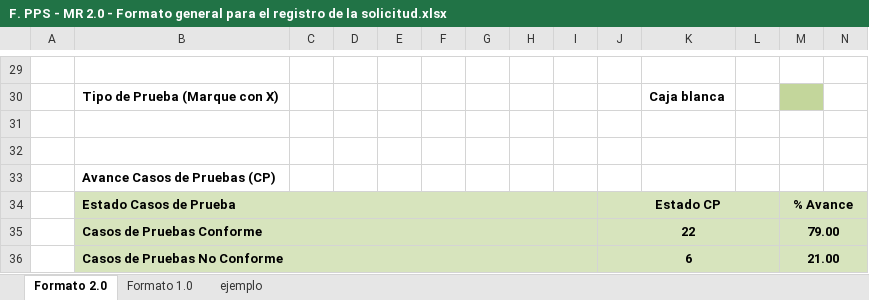
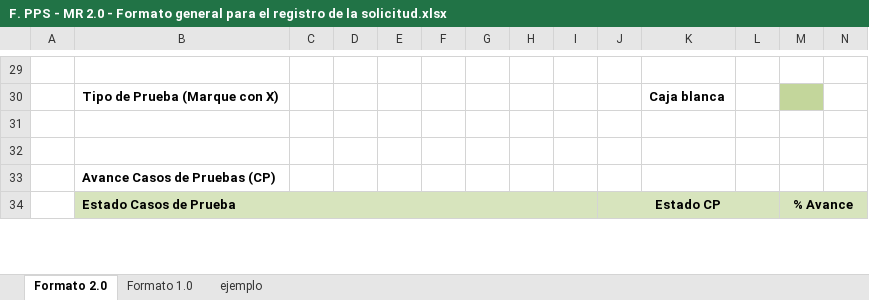
Before and after one commit to TheLastMVK/DocumentoVuce, an Excel workbook: PROYECTO MR/HU-GS.RS.003 Formato general para el registro de la solicitud/F. PPS - MR 2.0 - Formato general para el registro de la solicitud.xlsx, sheet Formato 2.0, drawn as a sheet; only a part is shown, gaps mark what is left out; values as stored, in another font and other column widths than the file's, no borders; charts and pictures not drawn; removed rows and columns are numbered as before the commit, all else as after; rows hold the shown columns only; the diff covers the shown part only; the diff names each change by its address in the sheet, - before the commit and + after, or states it on an @@ line.

```diff
--- a/PROYECTO MR/HU-GS.RS.003 Formato general para el registro de la solicitud/F. PPS - MR 2.0 - Formato general para el registro de la solicitud.xlsx (sheet Formato 2.0)
+++ b/PROYECTO MR/HU-GS.RS.003 Formato general para el registro de la solicitud/F. PPS - MR 2.0 - Formato general para el registro de la solicitud.xlsx (sheet Formato 2.0)
-row 35:  | Casos de Pruebas Conforme |  |  |  |  |  |  |  | 22 |  |  | 79.00
-row 36:  | Casos de Pruebas No Conforme |  |  |  |  |  |  |  | 6 |  |  | 21.00
```
Also changed, not shown: 2 added rows, 19 hidden or unhidden rows, 8 edited cells and merged cells elsewhere in this sheet, PROYECTO BUZON/PPS - [Buzón] - [RNF - Cuantitativa - Base Datos].xlsx, 2 other files.
